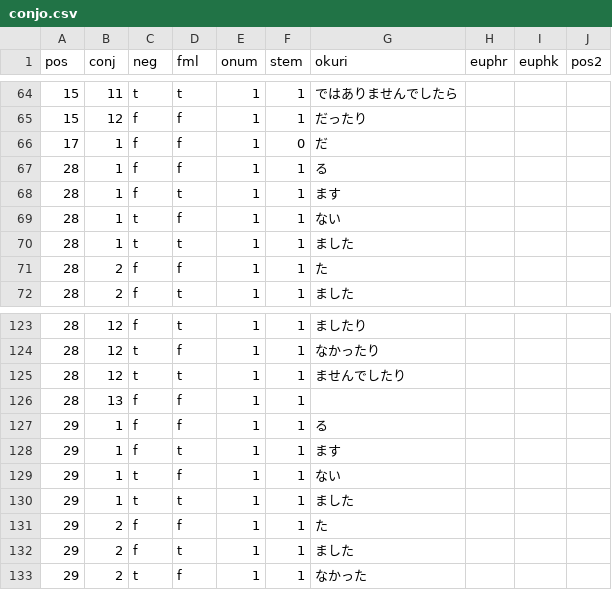
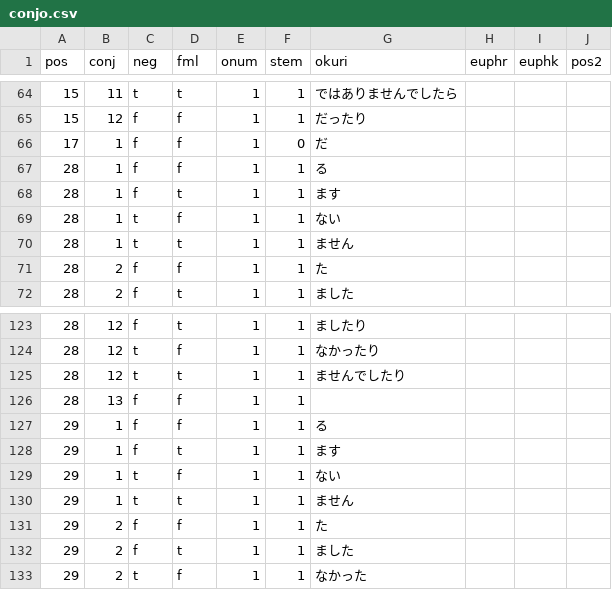
Before and after one commit to yamagoya/jconj, a CSV file: data/conjo.csv, drawn as a sheet; only a part is shown, gaps mark what is left out.

```diff
--- a/data/conjo.csv
+++ b/data/conjo.csv
@@ -69,3 +69,3 @@ pos	conj	neg	fml	onum	stem	okuri	euphr	euphk	pos2
 28	1	t	f	1	1	ない			
-28	1	t	t	1	1	ました			
+28	1	t	t	1	1	ません			
 28	2	f	f	1	1	た			
@@ -129,3 +129,3 @@ pos	conj	neg	fml	onum	stem	okuri	euphr	euphk	pos2
 29	1	t	f	1	1	ない			
-29	1	t	t	1	1	ました			
+29	1	t	t	1	1	ません			
 29	2	f	f	1	1	た			
```
Also changed, not shown: data/conj.csv, data/kwpos.csv.
